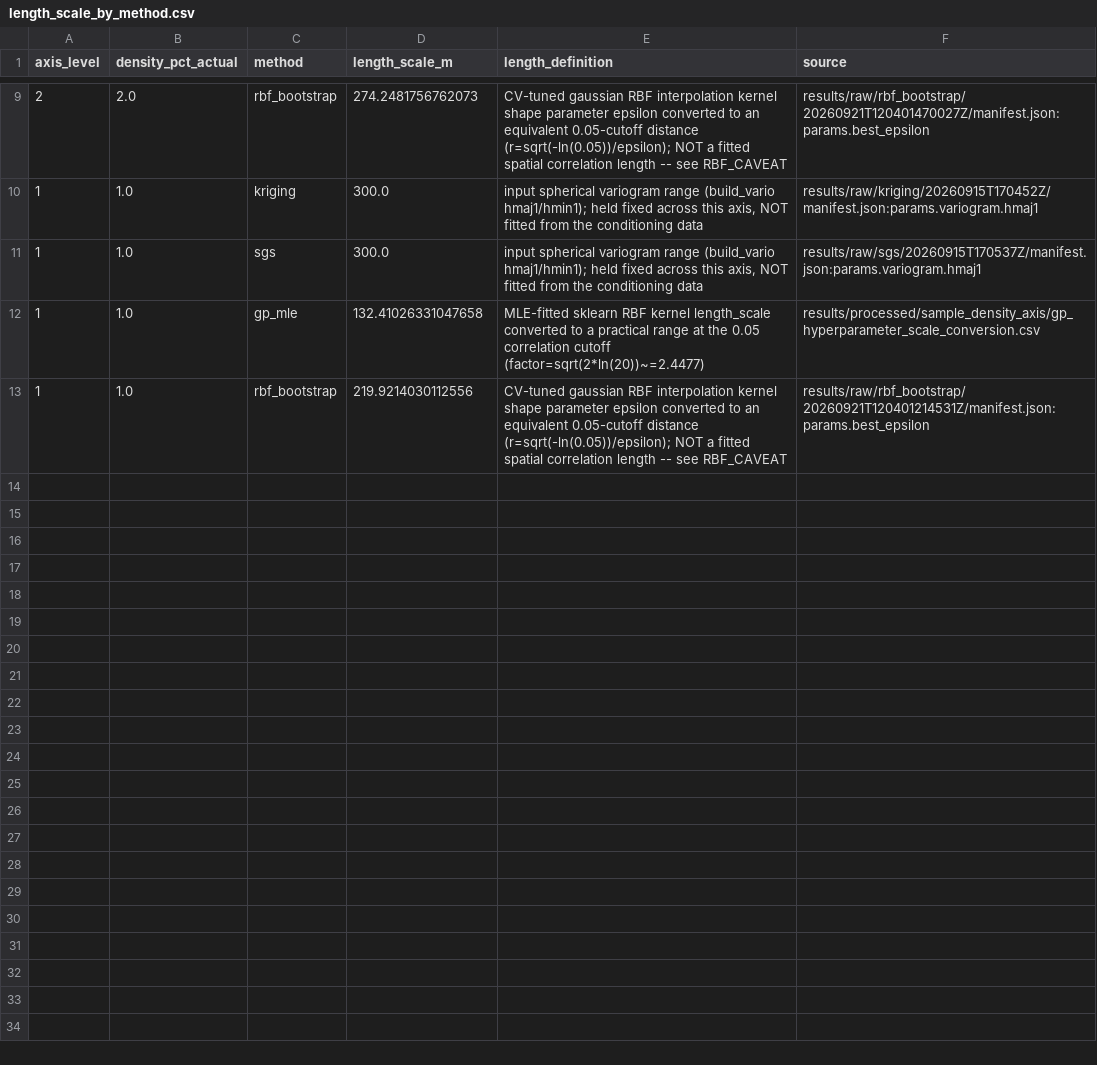
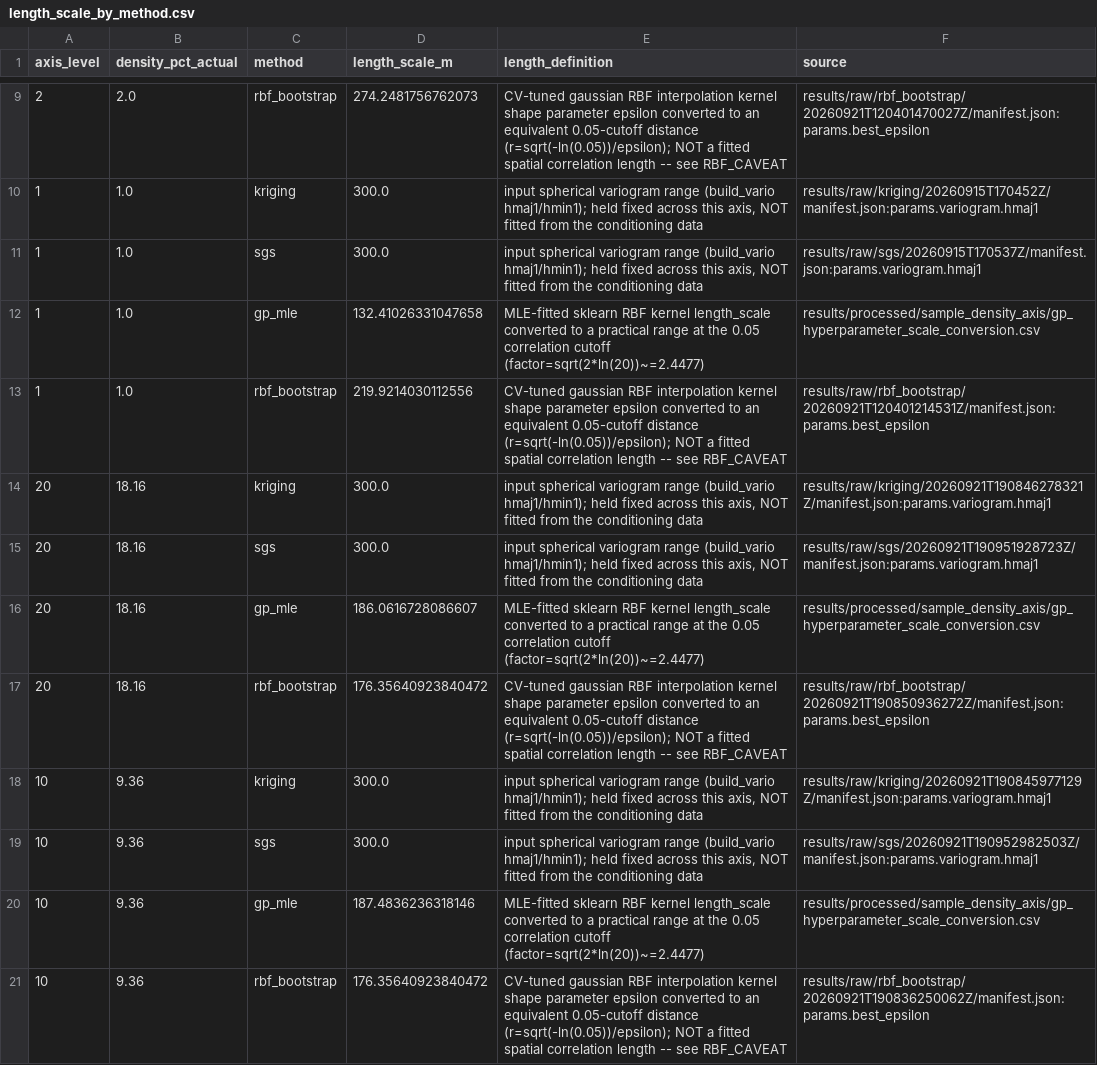
Before and after one commit to ZeroRootJ/NewWorld, a CSV file: results/processed/sample_density_axis/length_scale_by_method.csv, drawn as a sheet; only a part is shown, gaps mark what is left out.

```diff
--- a/results/processed/sample_density_axis/length_scale_by_method.csv
+++ b/results/processed/sample_density_axis/length_scale_by_method.csv
@@ -13 +13,9 @@ axis_level,density_pct_actual,method,length_scale_m,length_definition,source
 1,1.0,rbf_bootstrap,219.9214030112556,CV-tuned gaussian RBF interpolation kernel shape parameter epsilon converted to an equivalent 0.05-cutoff distance (r=sqrt(-ln(0.05))/epsilon); NOT a fitted spatial correlation length -- see RBF_CAVEAT,results/raw/rbf_bootstrap/20260921T120401214531Z/manifest.json:params.best_epsilon
+20,18.16,kriging,300.0,"input spherical variogram range (build_vario hmaj1/hmin1); held fixed across this axis, NOT fitted from the conditioning data",results/raw/kriging/20260921T190846278321Z/manifest.json:params.variogram.hmaj1
+20,18.16,sgs,300.0,"input spherical variogram range (build_vario hmaj1/hmin1); held fixed across this axis, NOT fitted from the conditioning data",results/raw/sgs/20260921T190951928723Z/manifest.json:params.variogram.hmaj1
+20,18.16,gp_mle,186.0616728086607,MLE-fitted sklearn RBF kernel length_scale converted to a practical range at the 0.05 correlation cutoff (factor=sqrt(2*ln(20))~=2.4477),results/processed/sample_density_axis/gp_hyperparameter_scale_conversion.csv
+20,18.16,rbf_bootstrap,176.35640923840472,CV-tuned gaussian RBF interpolation kernel shape parameter epsilon converted to an equivalent 0.05-cutoff distance (r=sqrt(-ln(0.05))/epsilon); NOT a fitted spatial correlation length -- see RBF_CAVEAT,results/raw/rbf_bootstrap/20260921T190850936272Z/manifest.json:params.best_epsilon
+10,9.36,kriging,300.0,"input spherical variogram range (build_vario hmaj1/hmin1); held fixed across this axis, NOT fitted from the conditioning data",results/raw/kriging/20260921T190845977129Z/manifest.json:params.variogram.hmaj1
+10,9.36,sgs,300.0,"input spherical variogram range (build_vario hmaj1/hmin1); held fixed across this axis, NOT fitted from the conditioning data",results/raw/sgs/20260921T190952982503Z/manifest.json:params.variogram.hmaj1
+10,9.36,gp_mle,187.4836236318146,MLE-fitted sklearn RBF kernel length_scale converted to a practical range at the 0.05 correlation cutoff (factor=sqrt(2*ln(20))~=2.4477),results/processed/sample_density_axis/gp_hyperparameter_scale_conversion.csv
+10,9.36,rbf_bootstrap,176.35640923840472,CV-tuned gaussian RBF interpolation kernel shape parameter epsilon converted to an equivalent 0.05-cutoff distance (r=sqrt(-ln(0.05))/epsilon); NOT a fitted spatial correlation length -- see RBF_CAVEAT,results/raw/rbf_bootstrap/20260921T190836250062Z/manifest.json:params.best_epsilon
```
Also changed, not shown: results/processed/sample_density_axis/metrics.csv, results/processed/sample_density_axis/qc_summary.csv, 56 other files.
